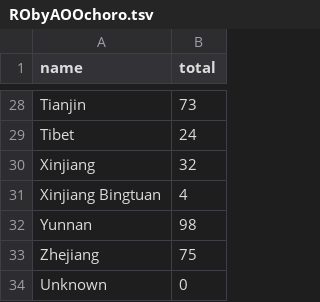
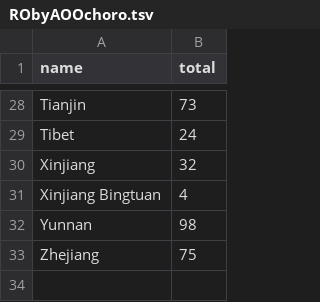
Before and after one commit to jessicachinafile/jessicachinafile.github.io, a TSV file: monthly/RObyAOOchoro.tsv, drawn as a sheet; only a part is shown, gaps mark what is left out.

Commit message:
Update RObyAOOchoro.tsv
july data

```diff
--- a/monthly/RObyAOOchoro.tsv
+++ b/monthly/RObyAOOchoro.tsv
@@ -33,2 +33 @@ Yunnan	98
 Zhejiang	75
-Unknown	0
```
